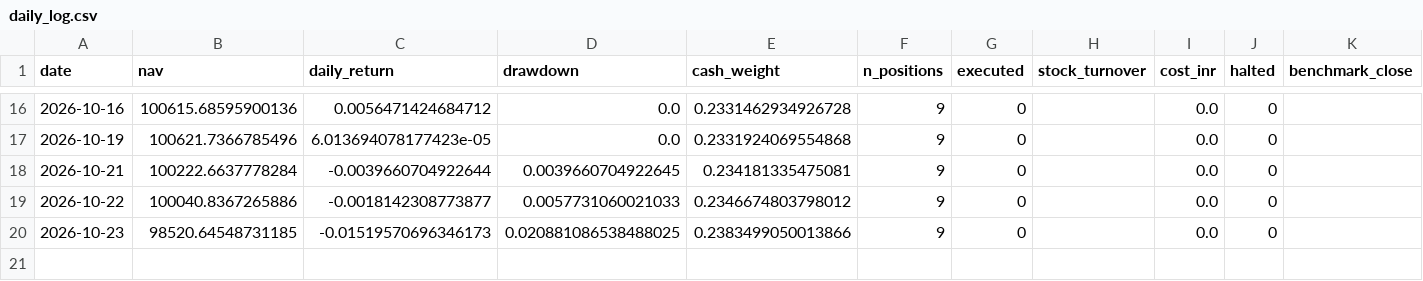
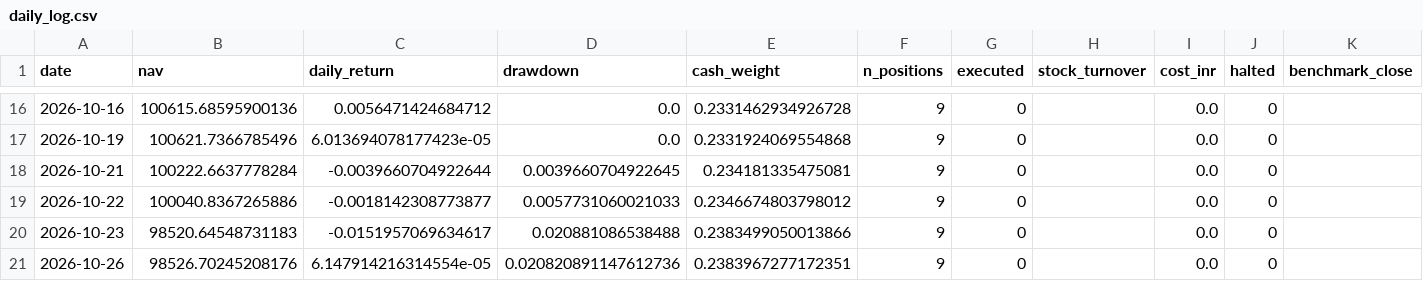
Before and after one commit to kira-stockmarket/Momentumv8, a CSV file: forward_test/daily_log.csv, drawn as a sheet; only a part is shown, gaps mark what is left out.

```diff
--- a/forward_test/daily_log.csv
+++ b/forward_test/daily_log.csv
@@ -19,2 +19,3 @@ date,nav,daily_return,drawdown,cash_weight,n_positions,executed,stock_turnover,c
 2026-10-22,100040.8367265886,-0.0018142308773877,0.0057731060021033,0.2346674803798012,9,0,,0.0,0,
-2026-10-23,98520.64548731185,-0.01519570696346173,0.020881086538488025,0.2383499050013866,9,0,,0.0,0,
+2026-10-23,98520.64548731183,-0.0151957069634617,0.020881086538488,0.2383499050013866,9,0,,0.0,0,
+2026-10-26,98526.70245208176,6.147914216314554e-05,0.020820891147612736,0.2383967277172351,9,0,,0.0,0,
```
Also changed, not shown: 2 other files.
